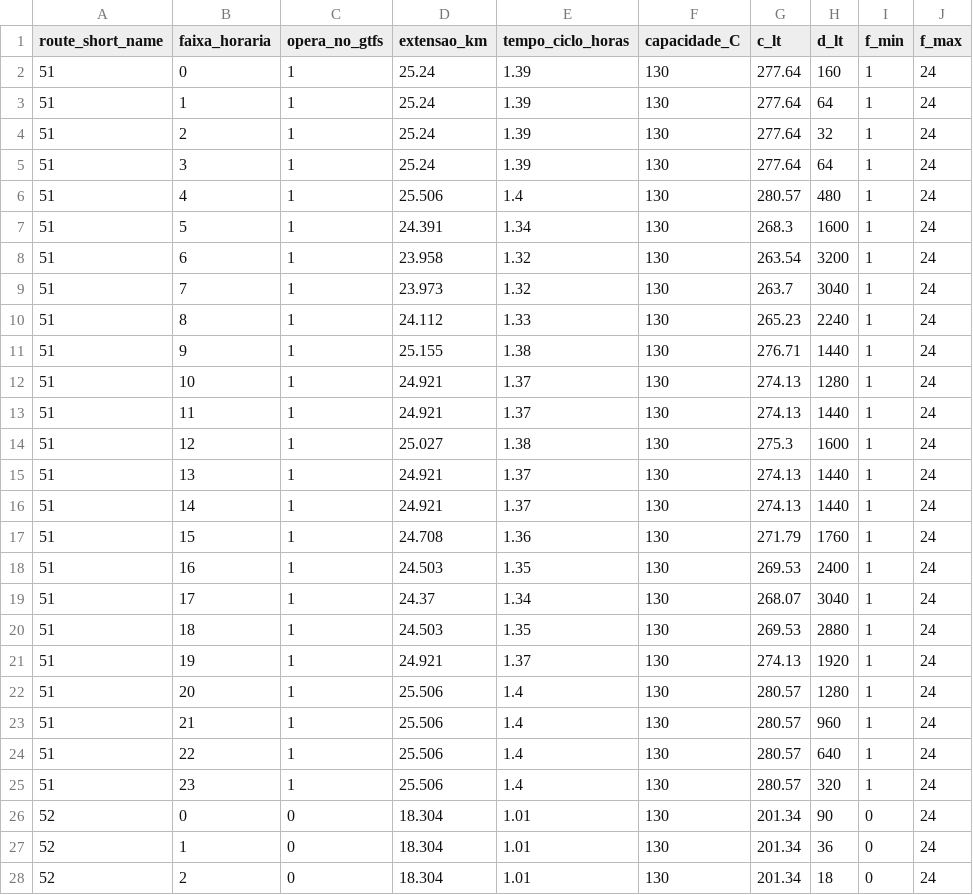
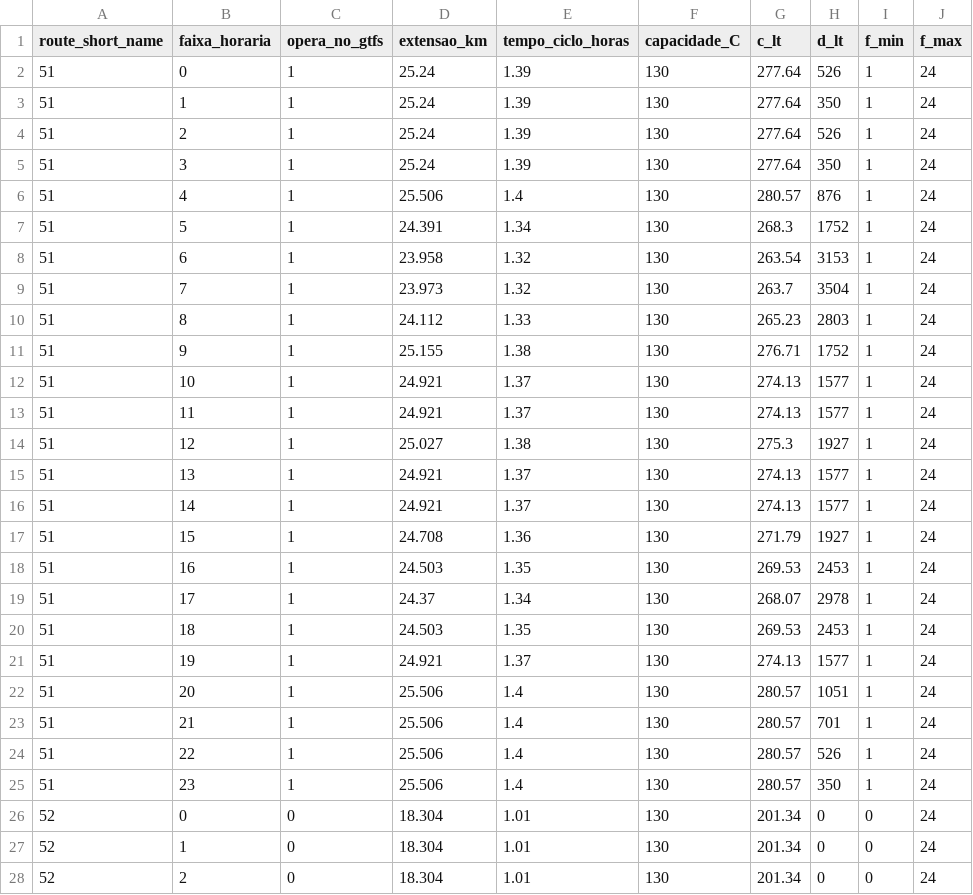
Before and after one commit to anaPessamilio/tp-otimizacao-onibus-po, a CSV file: instancia_modelo_bhtrans.csv, drawn as a sheet; only a part is shown; the diff covers the shown part only.

```diff
--- a/instancia_modelo_bhtrans.csv
+++ b/instancia_modelo_bhtrans.csv
@@ -1,28 +1,28 @@
 route_short_name,faixa_horaria,opera_no_gtfs,extensao_km,tempo_ciclo_horas,capacidade_C,c_lt,d_lt,f_min,f_max
-51,0,1,25.24,1.39,130,277.64,160,1,24
-51,1,1,25.24,1.39,130,277.64,64,1,24
-51,2,1,25.24,1.39,130,277.64,32,1,24
-51,3,1,25.24,1.39,130,277.64,64,1,24
-51,4,1,25.506,1.4,130,280.57,480,1,24
-51,5,1,24.391,1.34,130,268.3,1600,1,24
-51,6,1,23.958,1.32,130,263.54,3200,1,24
-51,7,1,23.973,1.32,130,263.7,3040,1,24
-51,8,1,24.112,1.33,130,265.23,2240,1,24
-51,9,1,25.155,1.38,130,276.71,1440,1,24
-51,10,1,24.921,1.37,130,274.13,1280,1,24
-51,11,1,24.921,1.37,130,274.13,1440,1,24
-51,12,1,25.027,1.38,130,275.3,1600,1,24
-51,13,1,24.921,1.37,130,274.13,1440,1,24
-51,14,1,24.921,1.37,130,274.13,1440,1,24
-51,15,1,24.708,1.36,130,271.79,1760,1,24
-51,16,1,24.503,1.35,130,269.53,2400,1,24
-51,17,1,24.37,1.34,130,268.07,3040,1,24
-51,18,1,24.503,1.35,130,269.53,2880,1,24
-51,19,1,24.921,1.37,130,274.13,1920,1,24
-51,20,1,25.506,1.4,130,280.57,1280,1,24
-51,21,1,25.506,1.4,130,280.57,960,1,24
-51,22,1,25.506,1.4,130,280.57,640,1,24
-51,23,1,25.506,1.4,130,280.57,320,1,24
-52,0,0,18.304,1.01,130,201.34,90,0,24
-52,1,0,18.304,1.01,130,201.34,36,0,24
-52,2,0,18.304,1.01,130,201.34,18,0,24
+51,0,1,25.24,1.39,130,277.64,526,1,24
+51,1,1,25.24,1.39,130,277.64,350,1,24
+51,2,1,25.24,1.39,130,277.64,526,1,24
+51,3,1,25.24,1.39,130,277.64,350,1,24
+51,4,1,25.506,1.4,130,280.57,876,1,24
+51,5,1,24.391,1.34,130,268.3,1752,1,24
+51,6,1,23.958,1.32,130,263.54,3153,1,24
+51,7,1,23.973,1.32,130,263.7,3504,1,24
+51,8,1,24.112,1.33,130,265.23,2803,1,24
+51,9,1,25.155,1.38,130,276.71,1752,1,24
+51,10,1,24.921,1.37,130,274.13,1577,1,24
+51,11,1,24.921,1.37,130,274.13,1577,1,24
+51,12,1,25.027,1.38,130,275.3,1927,1,24
+51,13,1,24.921,1.37,130,274.13,1577,1,24
+51,14,1,24.921,1.37,130,274.13,1577,1,24
+51,15,1,24.708,1.36,130,271.79,1927,1,24
+51,16,1,24.503,1.35,130,269.53,2453,1,24
+51,17,1,24.37,1.34,130,268.07,2978,1,24
+51,18,1,24.503,1.35,130,269.53,2453,1,24
+51,19,1,24.921,1.37,130,274.13,1577,1,24
+51,20,1,25.506,1.4,130,280.57,1051,1,24
+51,21,1,25.506,1.4,130,280.57,701,1,24
+51,22,1,25.506,1.4,130,280.57,526,1,24
+51,23,1,25.506,1.4,130,280.57,350,1,24
+52,0,0,18.304,1.01,130,201.34,0,0,24
+52,1,0,18.304,1.01,130,201.34,0,0,24
+52,2,0,18.304,1.01,130,201.34,0,0,24
```
Also changed, not shown: 93 edited cells elsewhere in this file, comparativo_detalhado_linhas.csv, comparativo_resumo_cenarios.csv, 14 other files.
